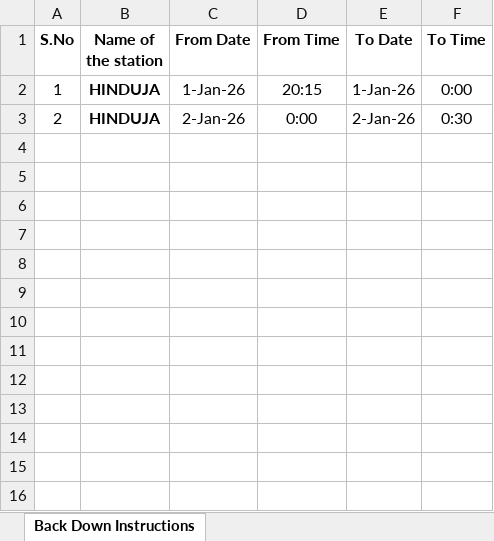
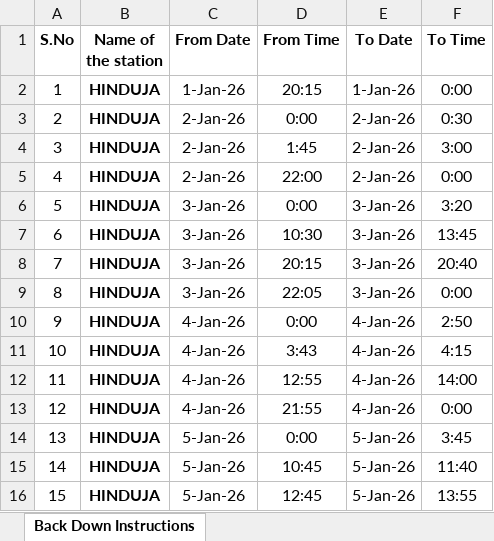
Before and after one commit to tryathq/electrical, an Excel workbook: data/january/ins.xlsx, sheet Back Down Instructions, drawn as a sheet; values as stored, in another font and other column widths than the file's, no borders; the diff names each change by its address in the sheet, - before the commit and + after, or states it on an @@ line.

```diff
--- a/data/january/ins.xlsx (sheet Back Down Instructions)
+++ b/data/january/ins.xlsx (sheet Back Down Instructions)
+row 4: 3 | HINDUJA | 2-Jan-26 | 1:45 | 2-Jan-26 | 3:00
+row 5: 4 | HINDUJA | 2-Jan-26 | 22:00 | 2-Jan-26 | 0:00
+row 6: 5 | HINDUJA | 3-Jan-26 | 0:00 | 3-Jan-26 | 3:20
+row 7: 6 | HINDUJA | 3-Jan-26 | 10:30 | 3-Jan-26 | 13:45
+row 8: 7 | HINDUJA | 3-Jan-26 | 20:15 | 3-Jan-26 | 20:40
+row 9: 8 | HINDUJA | 3-Jan-26 | 22:05 | 3-Jan-26 | 0:00
+row 10: 9 | HINDUJA | 4-Jan-26 | 0:00 | 4-Jan-26 | 2:50
+row 11: 10 | HINDUJA | 4-Jan-26 | 3:43 | 4-Jan-26 | 4:15
+row 12: 11 | HINDUJA | 4-Jan-26 | 12:55 | 4-Jan-26 | 14:00
+row 13: 12 | HINDUJA | 4-Jan-26 | 21:55 | 4-Jan-26 | 0:00
+row 14: 13 | HINDUJA | 5-Jan-26 | 0:00 | 5-Jan-26 | 3:45
+row 15: 14 | HINDUJA | 5-Jan-26 | 10:45 | 5-Jan-26 | 11:40
+row 16: 15 | HINDUJA | 5-Jan-26 | 12:45 | 5-Jan-26 | 13:55
```
Also changed, not shown: 1 other file.
